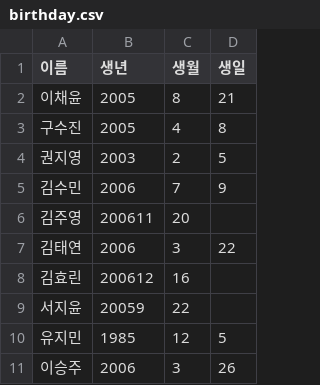
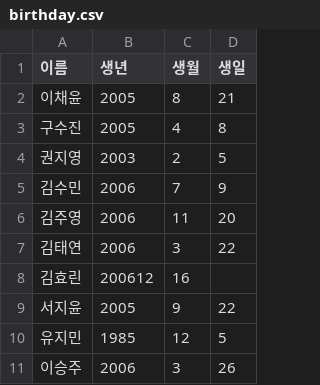
Before and after one commit to EllieSoominKim/Assignment5---Heap, a CSV file: birthday.csv, drawn as a sheet.

Commit message:
Update birthday.csv

```diff
--- a/birthday.csv
+++ b/birthday.csv
@@ -5,6 +5,6 @@
 김수민,2006,7,9
-김주영,200611,20
+김주영,2006,11,20
 김태연,2006,3,22
 김효린,200612,16
-서지윤,20059,22
+서지윤,2005,9,22
 유지민,1985,12,5
```
